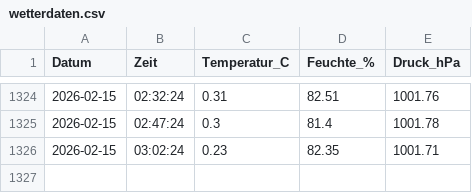
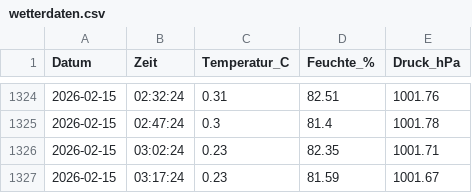
Before and after one commit to newcomer2025/wetterstation, a CSV file: wetterdaten.csv, drawn as a sheet; only a part is shown, gaps mark what is left out; the diff names each change by its address in the sheet, - before the commit and + after, or states it on an @@ line.

Commit message:
Wetterdaten 2026-02-15T03:30:00+01:00

```diff
--- a/wetterdaten.csv
+++ b/wetterdaten.csv
+row 1327: 2026-02-15 | 03:17:24 | 0.23 | 81.59 | 1001.67
```
Also changed, not shown: 1 other file.
